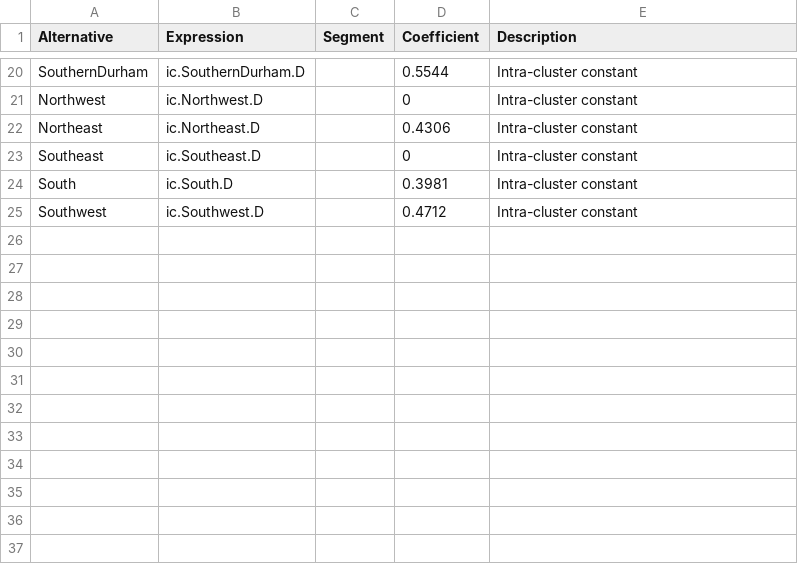
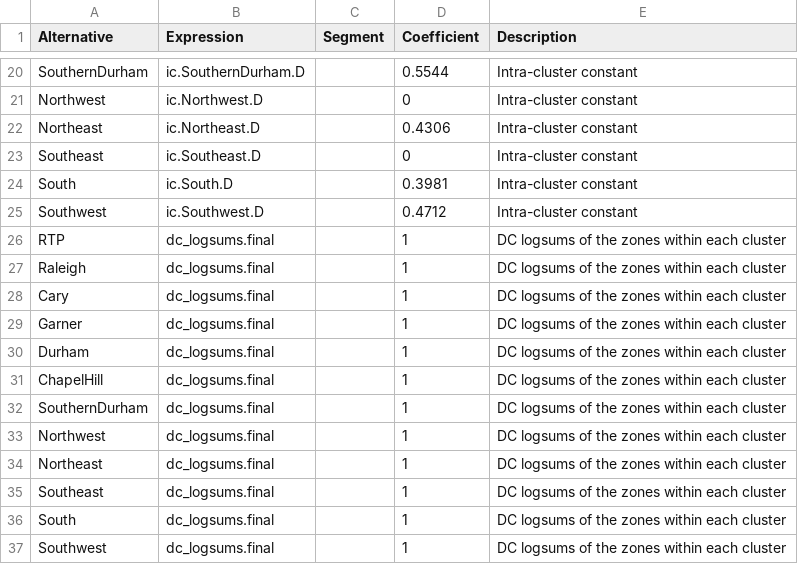
Before and after one commit to Triangle-Modeling-and-Analytics/TRMG2, a CSV file: master/resident/dc/w_hb_w_all_cluster.csv, drawn as a sheet; only a part is shown, gaps mark what is left out.

Commit message:
End work towards an MC-style cluster model
Stopping work on this approach. Instead, will do the cluster
choice as a DC model as well, which should simplify a
several components.

```diff
--- a/master/resident/dc/w_hb_w_all_cluster.csv
+++ b/master/resident/dc/w_hb_w_all_cluster.csv
@@ -25 +25,13 @@ South,ic.South.D,,0.3981,Intra-cluster constant
 Southwest,ic.Southwest.D,,0.4712,Intra-cluster constant
+RTP,dc_logsums.final,,1,DC logsums of the zones within each cluster
+Raleigh,dc_logsums.final,,1,DC logsums of the zones within each cluster
+Cary,dc_logsums.final,,1,DC logsums of the zones within each cluster
+Garner,dc_logsums.final,,1,DC logsums of the zones within each cluster
+Durham,dc_logsums.final,,1,DC logsums of the zones within each cluster
+ChapelHill,dc_logsums.final,,1,DC logsums of the zones within each cluster
+SouthernDurham,dc_logsums.final,,1,DC logsums of the zones within each cluster
+Northwest,dc_logsums.final,,1,DC logsums of the zones within each cluster
+Northeast,dc_logsums.final,,1,DC logsums of the zones within each cluster
+Southeast,dc_logsums.final,,1,DC logsums of the zones within each cluster
+South,dc_logsums.final,,1,DC logsums of the zones within each cluster
+Southwest,dc_logsums.final,,1,DC logsums of the zones within each cluster
```
Also changed, not shown: master/resident/dc/w_hb_w_all_cluster_thetas.csv, 1 other file.
